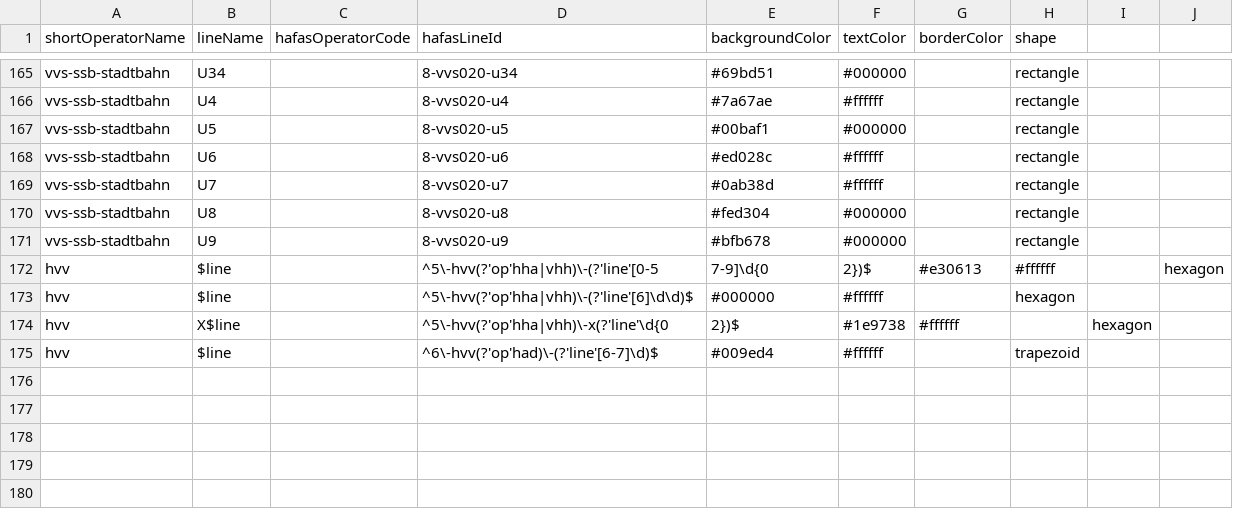
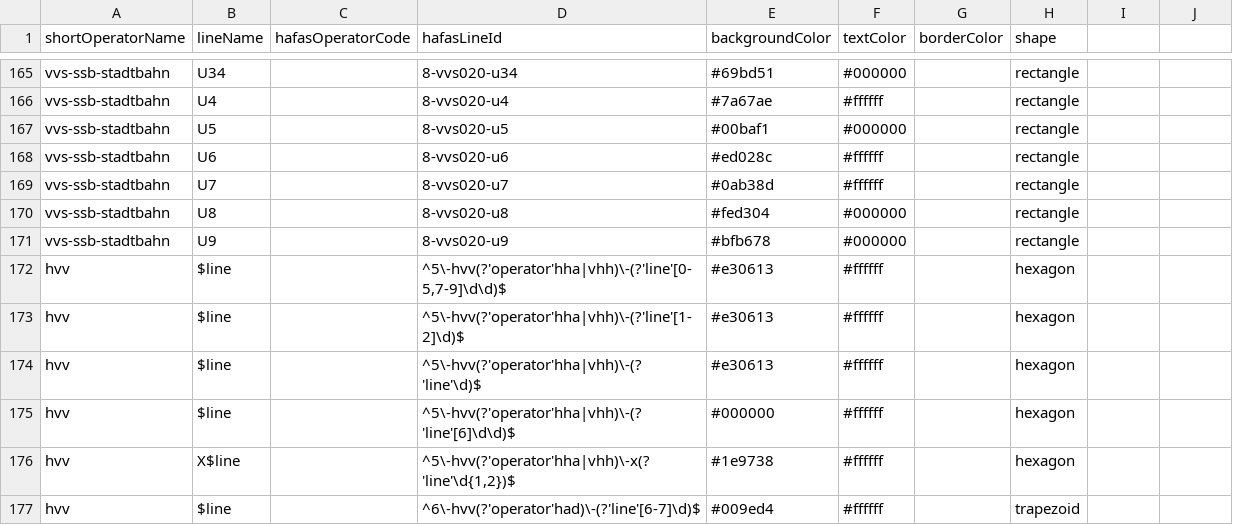
Before and after one commit to echtnurich/line-colors, a CSV file: line-colors.csv, drawn as a sheet; only a part is shown, gaps mark what is left out.

Commit message:
fix rules and add extra field delimiters to try and make csv render happy

```diff
--- a/line-colors.csv
+++ b/line-colors.csv
@@ -171,5 +171,7 @@ vvs-ssb-stadtbahn,U8,,8-vvs020-u8,#fed304,#000000,,rectangle
 vvs-ssb-stadtbahn,U9,,8-vvs020-u9,#bfb678,#000000,,rectangle
-hvv,$line,,^5\-hvv(?'op'hha|vhh)\-(?'line'[0-5,7-9]\d{0,2})$,#e30613,#ffffff,,hexagon
-hvv,$line,,^5\-hvv(?'op'hha|vhh)\-(?'line'[6]\d\d)$,#000000,#ffffff,,hexagon
-hvv,X$line,,^5\-hvv(?'op'hha|vhh)\-x(?'line'\d{0,2})$,#1e9738,#ffffff,,hexagon
-hvv,$line,,^6\-hvv(?'op'had)\-(?'line'[6-7]\d)$,#009ed4,#ffffff,,trapezoid
+hvv,$line,,"^5\-hvv(?'operator'hha|vhh)\-(?'line'[0-5,7-9]\d\d)$",#e30613,#ffffff,,hexagon
+hvv,$line,,"^5\-hvv(?'operator'hha|vhh)\-(?'line'[1-2]\d)$",#e30613,#ffffff,,hexagon
+hvv,$line,,"^5\-hvv(?'operator'hha|vhh)\-(?'line'\d)$",#e30613,#ffffff,,hexagon
+hvv,$line,,"^5\-hvv(?'operator'hha|vhh)\-(?'line'[6]\d\d)$",#000000,#ffffff,,hexagon
+hvv,X$line,,"^5\-hvv(?'operator'hha|vhh)\-x(?'line'\d{1,2})$",#1e9738,#ffffff,,hexagon
+hvv,$line,,"^6\-hvv(?'operator'had)\-(?'line'[6-7]\d)$",#009ed4,#ffffff,,trapezoid
```
